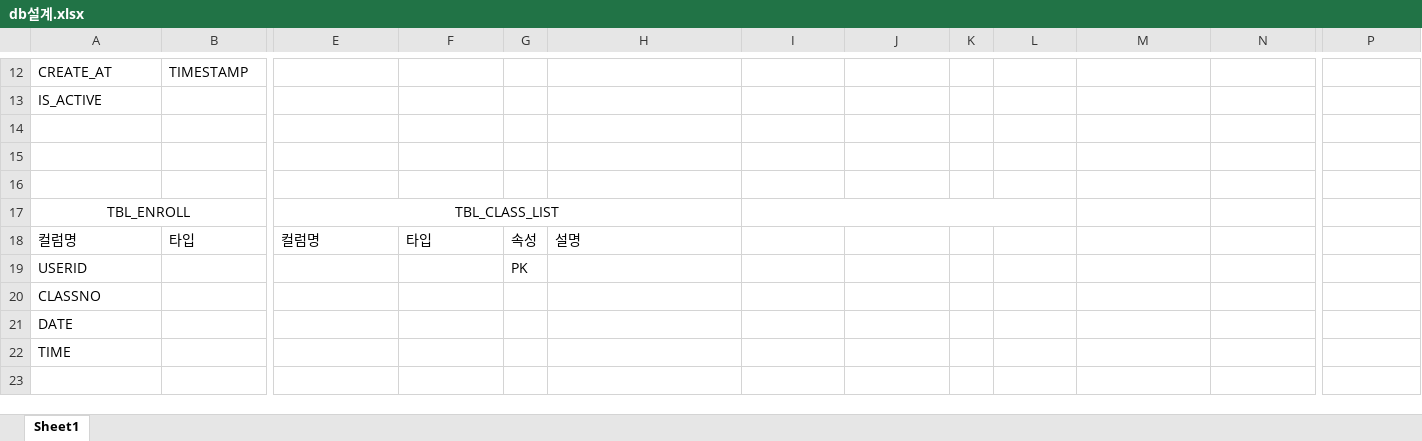
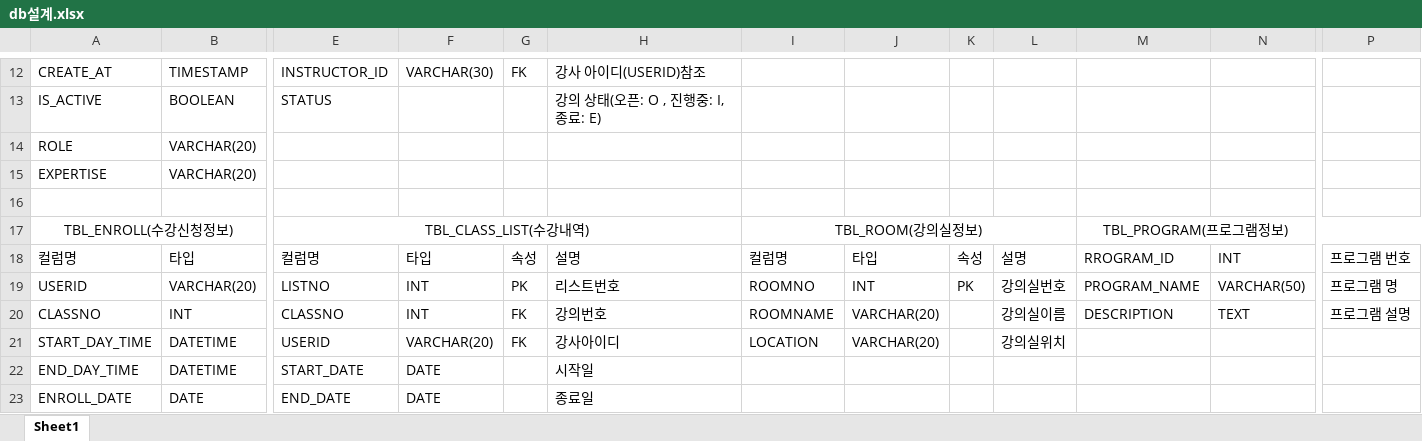
Before and after one commit to KTH8962/jsp, an Excel workbook: jspEx1/src/db/db설계.xlsx, sheet Sheet1, drawn as a sheet; only a part is shown, gaps mark what is left out; values as stored, in another font and other column widths than the file's, no borders; removed rows and columns are numbered as before the commit, all else as after; rows hold the shown columns only; the diff covers the shown part only; the diff names each change by its address in the sheet, - before the commit and + after, or states it on an @@ line.

```diff
--- a/jspEx1/src/db/db설계.xlsx (sheet Sheet1)
+++ b/jspEx1/src/db/db설계.xlsx (sheet Sheet1)
-E12: (empty)
+E12: INSTRUCTOR_ID
-F12: (empty)
+F12: VARCHAR(30)
-G12: (empty)
+G12: FK
-H12: (empty)
+H12: 강사 아이디(USERID)참조
-B13: (empty)
+B13: BOOLEAN
-E13: (empty)
+E13: STATUS
-H13: (empty)
+H13: 강의 상태(오픈: O , 진행중: I, 종료: E)
+row 14: ROLE | VARCHAR(20)
+row 15: EXPERTISE | VARCHAR(20)
-row 17: (empty)
+row 17: TBL_ENROLL(수강신청정보) |  | TBL_CLASS_LIST(수강내역) |  |  |  | TBL_ROOM(강의실정보) |  |  |  | TBL_PROGRAM(프로그램정보)
+A17:D17 merged
+E17:H17 merged
+I17:L17 merged
+M17:P17 merged
-row 16: (empty)
-row 17: TBL_ENROLL |  | TBL_CLASS_LIST
-I18: (empty)
+I18: 컬럼명
-J18: (empty)
+J18: 타입
-K18: (empty)
+K18: 속성
-L18: (empty)
+L18: 설명
-M18: (empty)
+M18: RROGRAM_ID
-N18: (empty)
+N18: INT
-P18: (empty)
+P18: 프로그램 번호
-row 19: USERID |  |  |  | PK
-row 20: CLASSNO
-row 21: DATE
-row 22: TIME
+row 19: USERID | VARCHAR(20) | LISTNO | INT | PK | 리스트번호 | ROOMNO | INT | PK | 강의실번호 | PROGRAM_NAME | VARCHAR(50) | 프로그램 명
+row 20: CLASSNO | INT | CLASSNO | INT | FK | 강의번호 | ROOMNAME | VARCHAR(20) |  | 강의실이름 | DESCRIPTION | TEXT | 프로그램 설명
+row 21: START_DAY_TIME | DATETIME | USERID | VARCHAR(20) | FK | 강사아이디 | LOCATION | VARCHAR(20) |  | 강의실위치
+row 22: END_DAY_TIME | DATETIME | START_DATE | DATE |  | 시작일
+row 23: ENROLL_DATE | DATE | END_DATE | DATE |  | 종료일
```
Also changed, not shown: 1 added row, 1 removed row and 36 edited cells elsewhere in this sheet.
